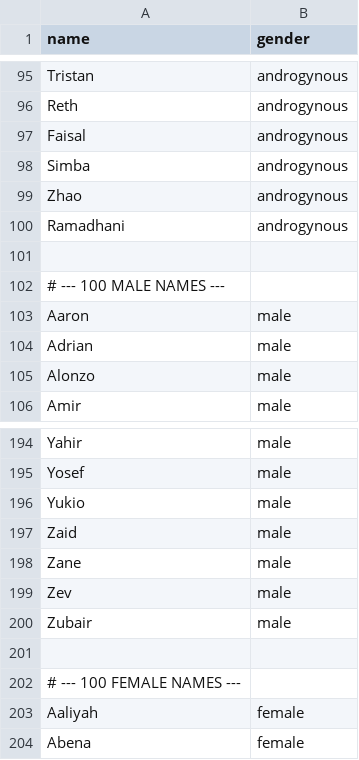
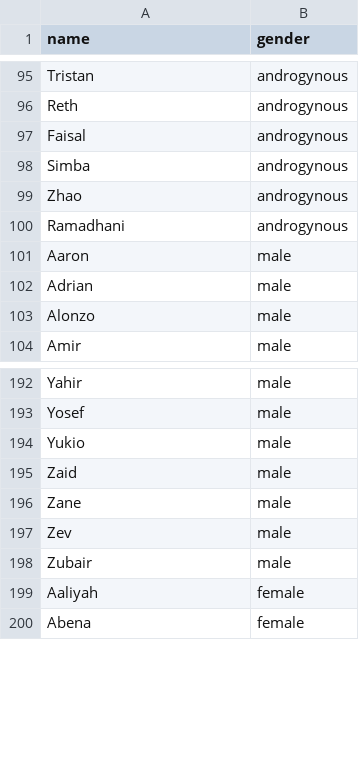
Before and after one commit to Hawkins627/ATDW, a CSV file: npc_name.csv, drawn as a sheet; only a part is shown, gaps mark what is left out; the diff names each change by its address in the sheet, - before the commit and + after, or states it on an @@ line.

Commit message:
Update npc_name.csv

```diff
--- a/npc_name.csv
+++ b/npc_name.csv
-row 101: (empty)
-row 102: # --- 100 MALE NAMES ---
-row 201: (empty)
-row 202: # --- 100 FEMALE NAMES ---
```
